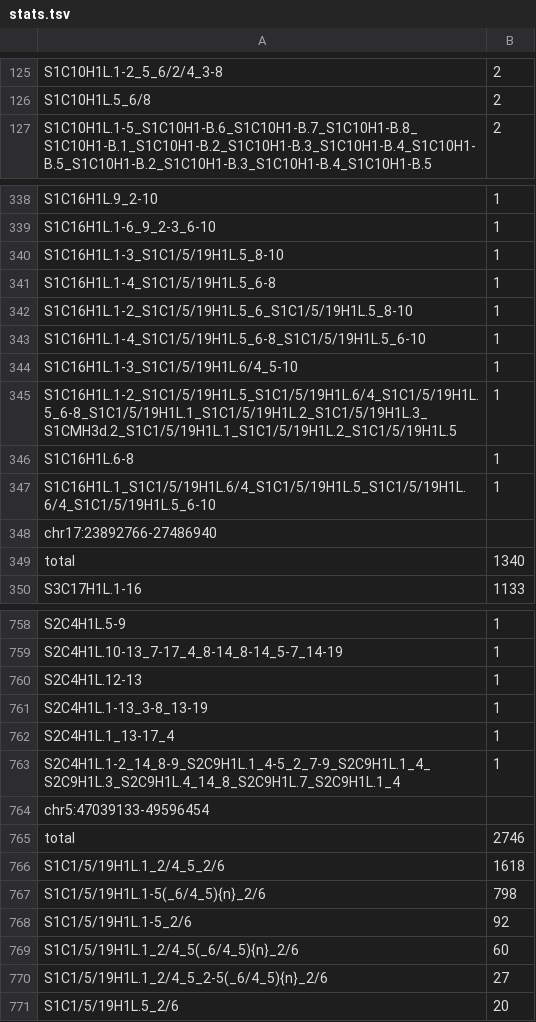
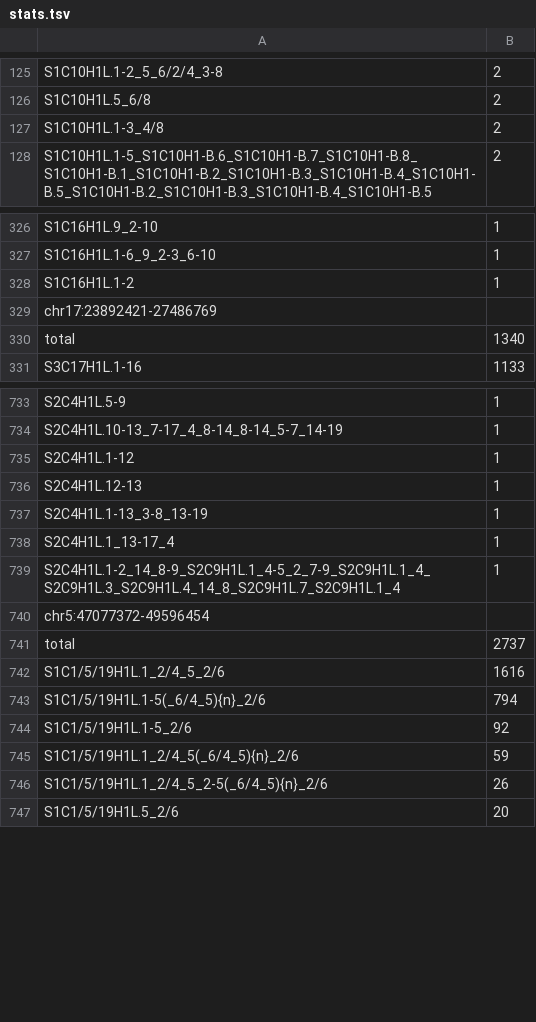
Before and after one commit to fedorrik/stv_chm13, a TSV file: stats.tsv, drawn as a sheet; only a part is shown, gaps mark what is left out; the diff covers the shown part only.

```diff
--- a/stats.tsv
+++ b/stats.tsv
@@ -126,2 +126,3 @@ S1C10H1L.1-2_5_6/2/4_3-8	2
 S1C10H1L.5_6/8	2
+S1C10H1L.1-3_4/8	2
 S1C10H1L.1-5_S1C10H1-B.6_S1C10H1-B.7_S1C10H1-B.8_S1C10H1-B.1_S1C10H1-B.2_S1C10H1-B.3_S1C10H1-B.4_S1C10H1-B.5_S1C10H1-B.2_S1C10H1-B.3_S1C10H1-B.4_S1C10H1-B.5	2
@@ -339,11 +327,4 @@ S1C16H1L.9_2-10	1
 S1C16H1L.1-6_9_2-3_6-10	1
-S1C16H1L.1-3_S1C1/5/19H1L.5_8-10	1
-S1C16H1L.1-4_S1C1/5/19H1L.5_6-8	1
-S1C16H1L.1-2_S1C1/5/19H1L.5_6_S1C1/5/19H1L.5_8-10	1
-S1C16H1L.1-4_S1C1/5/19H1L.5_6-8_S1C1/5/19H1L.5_6-10	1
-S1C16H1L.1-3_S1C1/5/19H1L.6/4_5-10	1
-S1C16H1L.1-2_S1C1/5/19H1L.5_S1C1/5/19H1L.6/4_S1C1/5/19H1L.5_6-8_S1C1/5/19H1L.1_S1C1/5/19H1L.2_S1C1/5/19H1L.3_S1CMH3d.2_S1C1/5/19H1L.1_S1C1/5/19H1L.2_S1C1/5/19H1L.5	1
-S1C16H1L.6-8	1
-S1C16H1L.1_S1C1/5/19H1L.6/4_S1C1/5/19H1L.5_S1C1/5/19H1L.6/4_S1C1/5/19H1L.5_6-10	1
-chr17:23892766-27486940
+S1C16H1L.1-2	1
+chr17:23892421-27486769
 total	1340
@@ -759,2 +734,3 @@ S2C4H1L.5-9	1
 S2C4H1L.10-13_7-17_4_8-14_8-14_5-7_14-19	1
+S2C4H1L.1-12	1
 S2C4H1L.12-13	1
@@ -763,9 +739,9 @@ S2C4H1L.1_13-17_4	1
 S2C4H1L.1-2_14_8-9_S2C9H1L.1_4-5_2_7-9_S2C9H1L.1_4_S2C9H1L.3_S2C9H1L.4_14_8_S2C9H1L.7_S2C9H1L.1_4	1
-chr5:47039133-49596454
-total	2746
-S1C1/5/19H1L.1_2/4_5_2/6	1618
-S1C1/5/19H1L.1-5(_6/4_5){n}_2/6	798
+chr5:47077372-49596454
+total	2737
+S1C1/5/19H1L.1_2/4_5_2/6	1616
+S1C1/5/19H1L.1-5(_6/4_5){n}_2/6	794
 S1C1/5/19H1L.1-5_2/6	92
-S1C1/5/19H1L.1_2/4_5(_6/4_5){n}_2/6	60
-S1C1/5/19H1L.1_2/4_5_2-5(_6/4_5){n}_2/6	27
+S1C1/5/19H1L.1_2/4_5(_6/4_5){n}_2/6	59
+S1C1/5/19H1L.1_2/4_5_2-5(_6/4_5){n}_2/6	26
 S1C1/5/19H1L.5_2/6	20
```
Also changed, not shown: 6 added rows, 27 removed rows and 36 edited cells elsewhere in this file, 7 other files.
